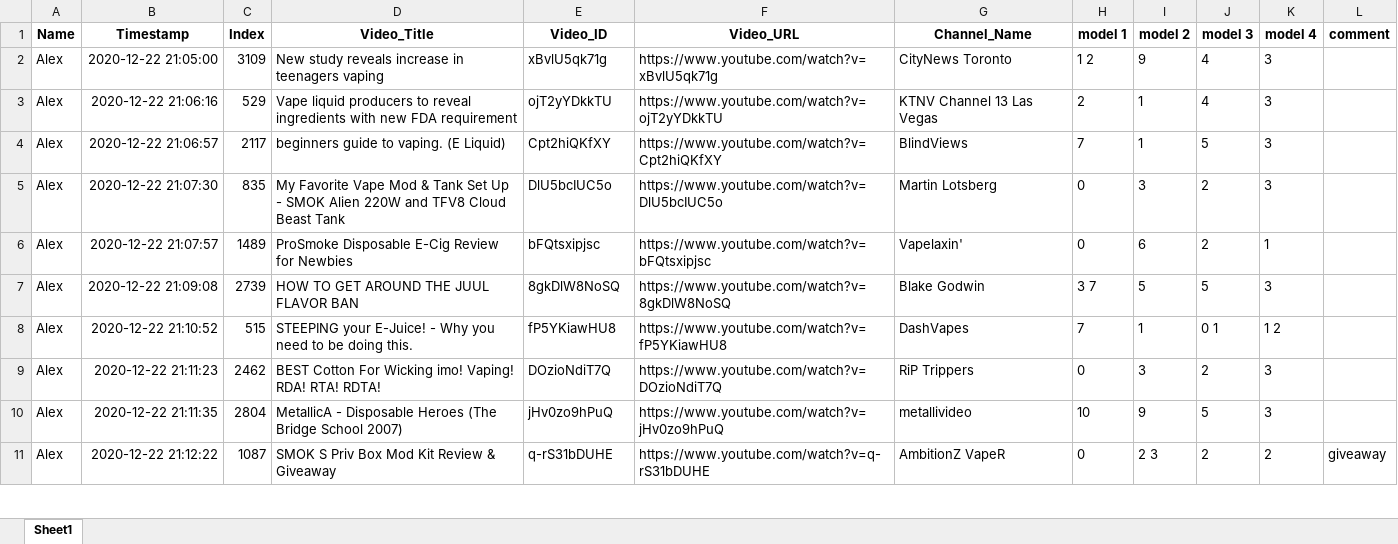
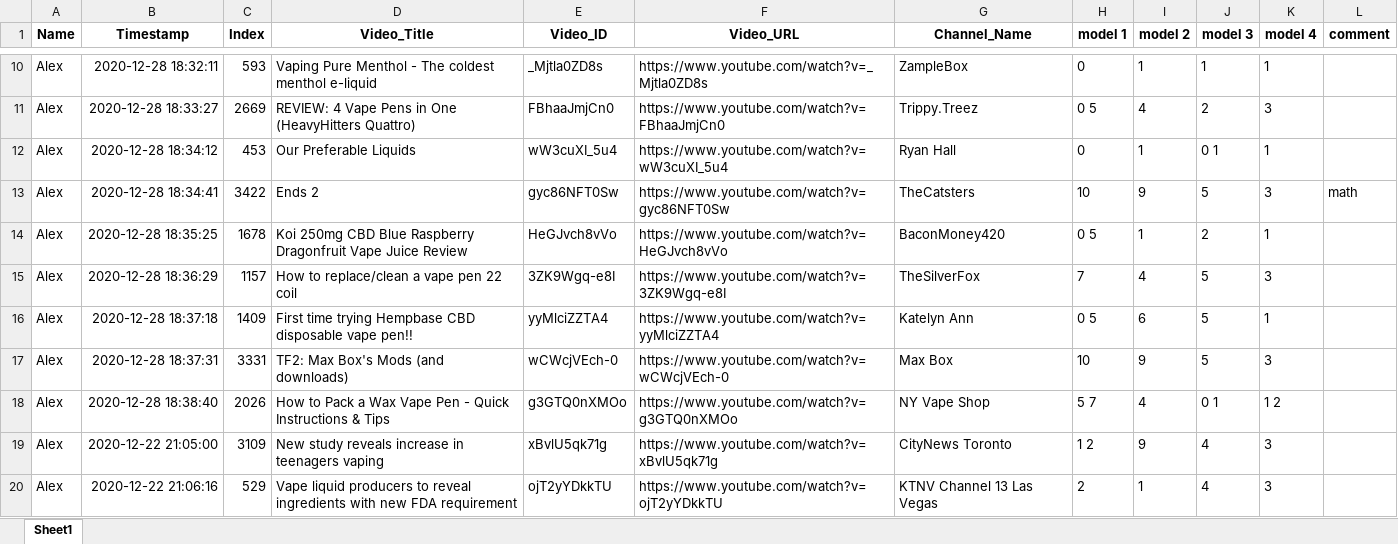
Before and after one commit to dgauraang/vape-classification, an Excel workbook: classification-record/session-all-models-combined.xlsx, sheet Sheet1, drawn as a sheet; only a part is shown, gaps mark what is left out; the shorter side is filled out with more unchanged rows; values as stored, in another font and other column widths than the file's, no borders; the diff covers the shown part only; the diff names each change by its address in the sheet, - before the commit and + after, or states it on an @@ line.

```diff
--- a/classification-record/session-all-models-combined.xlsx (sheet Sheet1)
+++ b/classification-record/session-all-models-combined.xlsx (sheet Sheet1)
+row 10: Alex | 2020-12-28 18:32:11 | 593 | Vaping Pure Menthol - The coldest menthol e-liquid | _Mjtla0ZD8s | https://www.youtube.com/watch?v=_Mjtla0ZD8s | ZampleBox | 0 | 1 | 1 | 1
+row 11: Alex | 2020-12-28 18:33:27 | 2669 | REVIEW: 4 Vape Pens in One (HeavyHitters Quattro) | FBhaaJmjCn0 | https://www.youtube.com/watch?v=FBhaaJmjCn0 | Trippy.Treez | 0 5 | 4 | 2 | 3
+row 12: Alex | 2020-12-28 18:34:12 | 453 | Our Preferable Liquids | wW3cuXI_5u4 | https://www.youtube.com/watch?v=wW3cuXI_5u4 | Ryan Hall | 0 | 1 | 0 1 | 1
+row 13: Alex | 2020-12-28 18:34:41 | 3422 | Ends 2 | gyc86NFT0Sw | https://www.youtube.com/watch?v=gyc86NFT0Sw | TheCatsters | 10 | 9 | 5 | 3 | math
+row 14: Alex | 2020-12-28 18:35:25 | 1678 | Koi 250mg CBD Blue Raspberry Dragonfruit Vape Juice Review | HeGJvch8vVo | https://www.youtube.com/watch?v=HeGJvch8vVo | BaconMoney420 | 0 5 | 1 | 2 | 1
+row 15: Alex | 2020-12-28 18:36:29 | 1157 | How to replace/clean a vape pen 22 coil | 3ZK9Wgq-e8I | https://www.youtube.com/watch?v=3ZK9Wgq-e8I | TheSilverFox | 7 | 4 | 5 | 3
+row 16: Alex | 2020-12-28 18:37:18 | 1409 | First time trying Hempbase CBD disposable vape pen!! | yyMlciZZTA4 | https://www.youtube.com/watch?v=yyMlciZZTA4 | Katelyn Ann | 0 5 | 6 | 5 | 1
+row 17: Alex | 2020-12-28 18:37:31 | 3331 | TF2: Max Box's Mods (and downloads) | wCWcjVEch-0 | https://www.youtube.com/watch?v=wCWcjVEch-0 | Max Box | 10 | 9 | 5 | 3
+row 18: Alex | 2020-12-28 18:38:40 | 2026 | How to Pack a Wax Vape Pen - Quick Instructions & Tips | g3GTQ0nXMOo | https://www.youtube.com/watch?v=g3GTQ0nXMOo | NY Vape Shop | 5 7 | 4 | 0 1 | 1 2
```
Also changed, not shown: 8 added rows elsewhere in this sheet, classification-record/session-all-models.xlsx, 8 other files.
